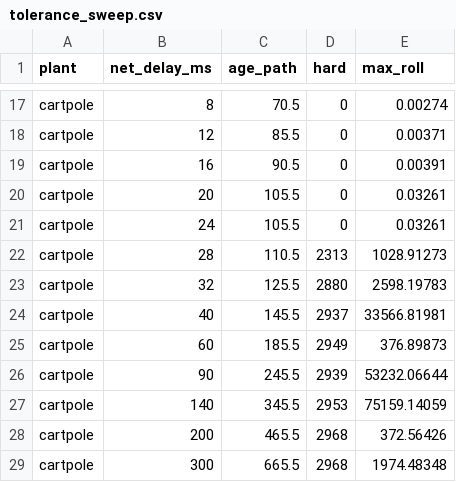
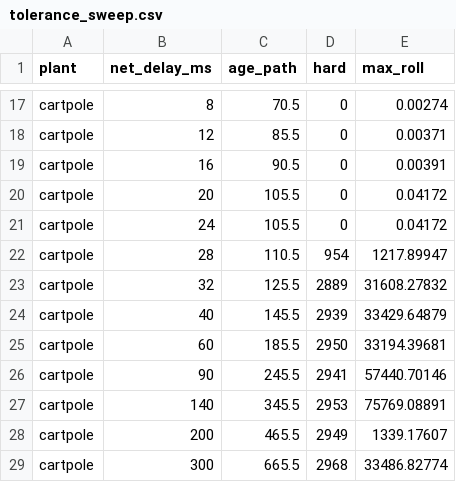
Before and after one commit to stonestephenson/physics-derived-timing, a CSV file: tolerance_sweep.csv, drawn as a sheet; only a part is shown, gaps mark what is left out.

```diff
--- a/tolerance_sweep.csv
+++ b/tolerance_sweep.csv
@@ -19,11 +19,11 @@ cartpole,12,85.5,0,0.00371
 cartpole,16,90.5,0,0.00391
-cartpole,20,105.5,0,0.03261
-cartpole,24,105.5,0,0.03261
-cartpole,28,110.5,2313,1028.91273
-cartpole,32,125.5,2880,2598.19783
-cartpole,40,145.5,2937,33566.81981
-cartpole,60,185.5,2949,376.89873
-cartpole,90,245.5,2939,53232.06644
-cartpole,140,345.5,2953,75159.14059
-cartpole,200,465.5,2968,372.56426
-cartpole,300,665.5,2968,1974.48348
+cartpole,20,105.5,0,0.04172
+cartpole,24,105.5,0,0.04172
+cartpole,28,110.5,954,1217.89947
+cartpole,32,125.5,2889,31608.27832
+cartpole,40,145.5,2939,33429.64879
+cartpole,60,185.5,2950,33194.39681
+cartpole,90,245.5,2941,57440.70146
+cartpole,140,345.5,2953,75769.08891
+cartpole,200,465.5,2949,1339.17607
+cartpole,300,665.5,2968,33486.82774
```
Also changed, not shown: 13 other files.
